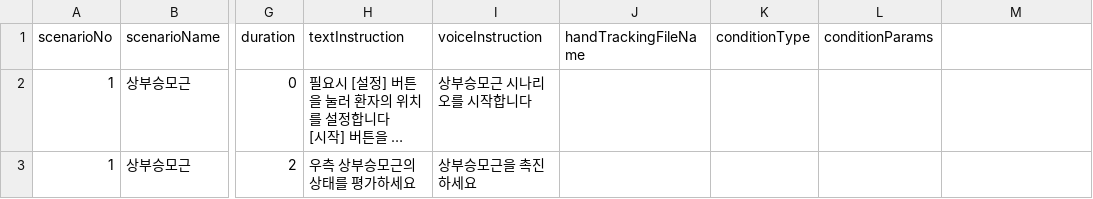
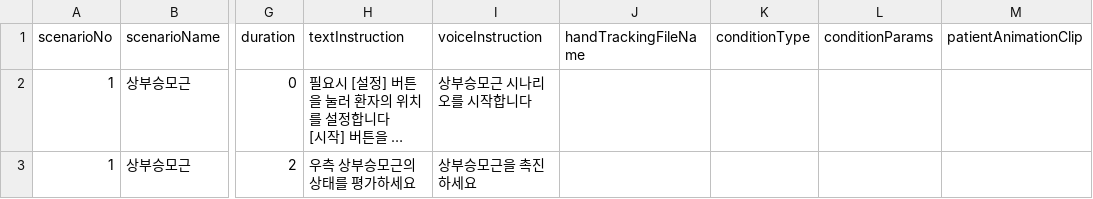
Before and after one commit to AshiPedhi/GuideChuna, a CSV file: Assets/Resources/Scenarios/상부승모근.csv, drawn as a sheet; only a part is shown, gaps mark what is left out; long unchanged cells end in …; the diff names each change by its address in the sheet, - before the commit and + after, or states it on an @@ line.

```diff
--- a/Assets/Resources/Scenarios/상부승모근.csv
+++ b/Assets/Resources/Scenarios/상부승모근.csv
-M1: (empty)
+M1: patientAnimationClip
```
Also changed, not shown: 2 other files.
